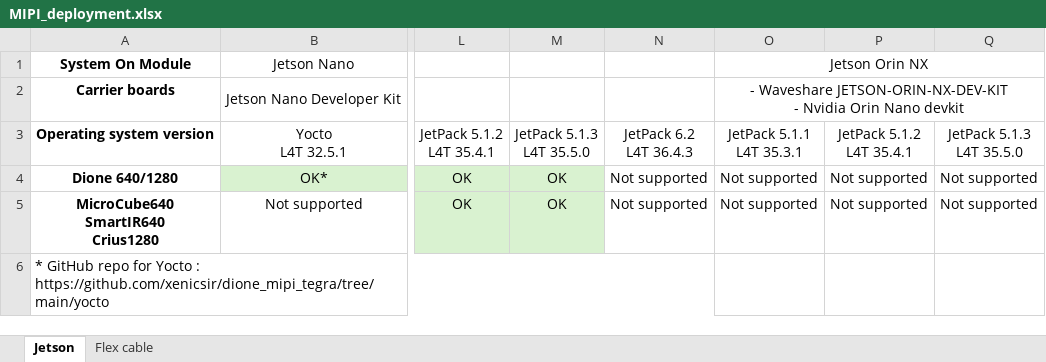
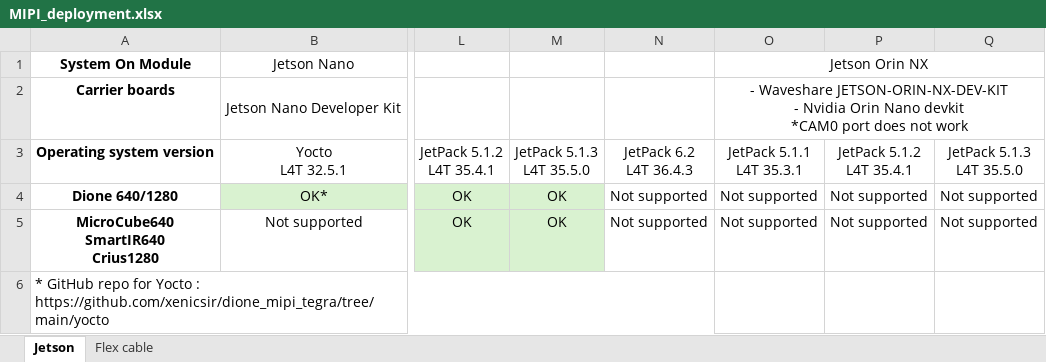
Before and after one commit to xenicsir/mipi_l4t_eg, an Excel workbook: MIPI_deployment.xlsx, sheet Jetson, drawn as a sheet; only a part is shown, gaps mark what is left out; values as stored, in another font and other column widths than the file's, no borders; ↵ is a line break in a cell; the diff names each change by its address in the sheet, - before the commit and + after, or states it on an @@ line.

Commit message:
Updated MIPI_deployment.xlsx

```diff
--- a/MIPI_deployment.xlsx (sheet Jetson)
+++ b/MIPI_deployment.xlsx (sheet Jetson)
-O2: …Nano devkit
+O2: …Nano devkit ↵ *CAM0 port does not work
```
